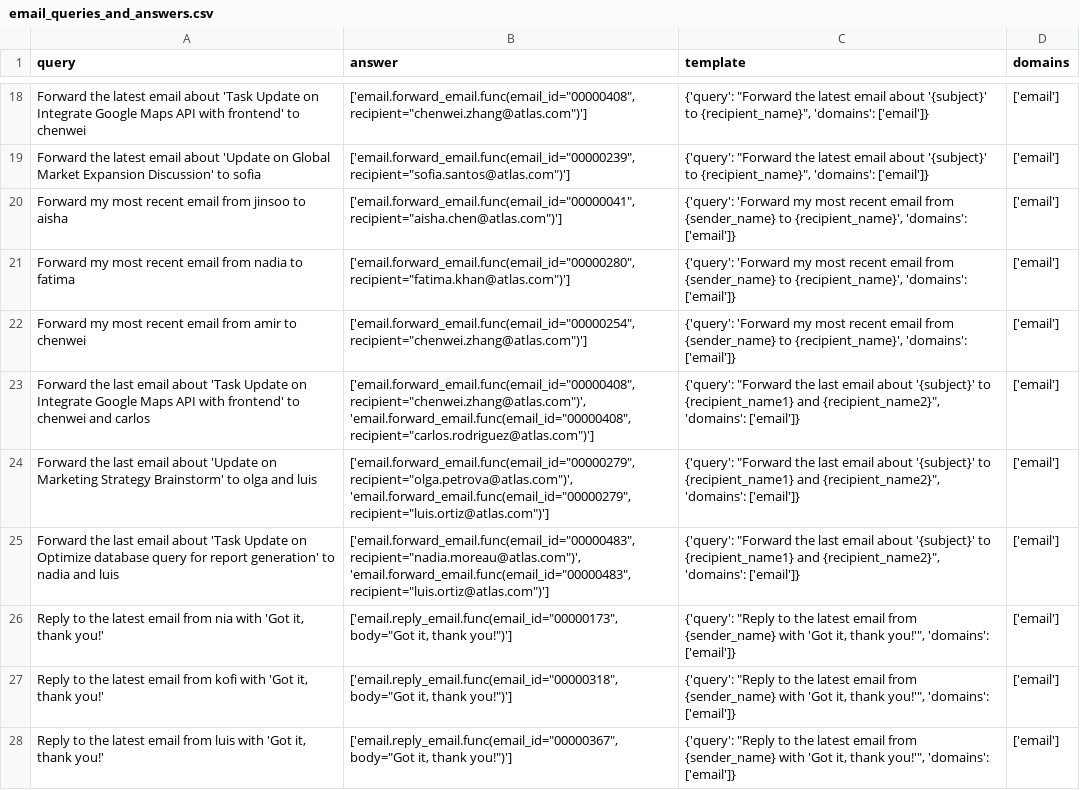
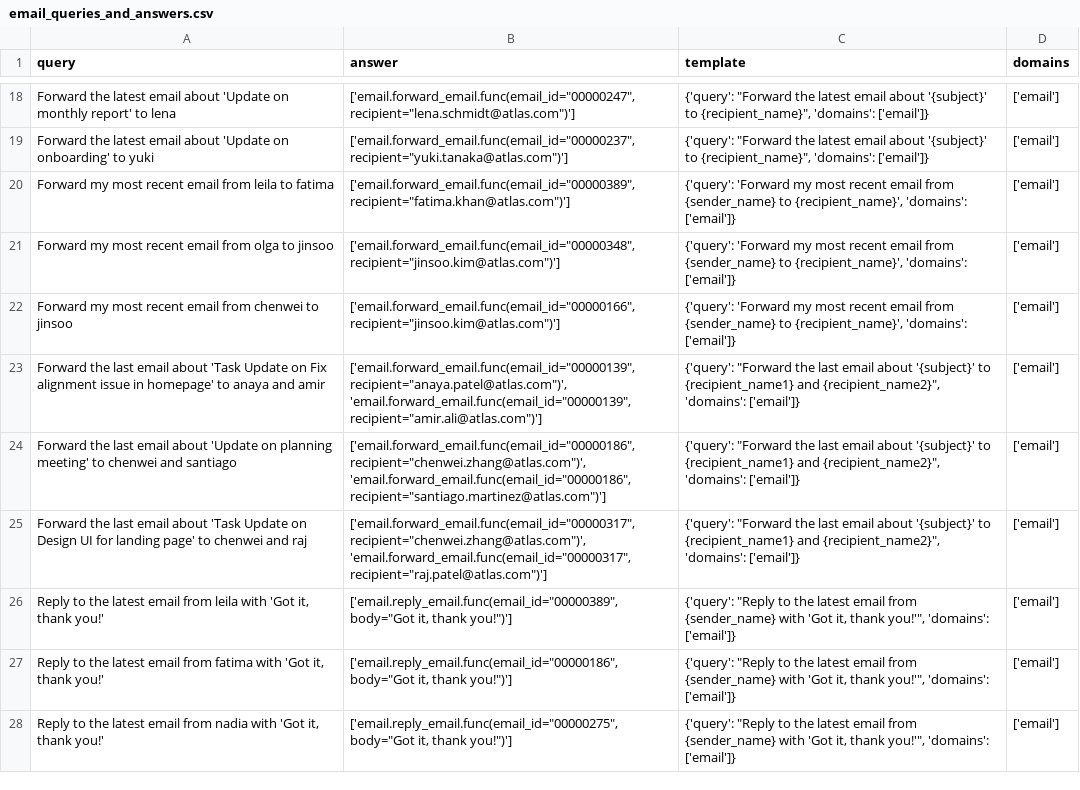
Before and after one commit to olly-styles/WorkBench, a CSV file: data/processed/queries_and_answers/email_queries_and_answers.csv, drawn as a sheet; only a part is shown, gaps mark what is left out; the diff covers the shown part only; the diff names each change by its address in the sheet, - before the commit and + after, or states it on an @@ line.

```diff
--- a/data/processed/queries_and_answers/email_queries_and_answers.csv
+++ b/data/processed/queries_and_answers/email_queries_and_answers.csv
-A18 (query): …email about 'Task Update on Integrate Google Maps API with frontend' to chenwei
+A18 (query): …email about 'Update on monthly report' to lena
-B18 (answer): ['email.forward_email.func(email_id="00000408", recipient="chenwei.zhang@atlas.com")']
+B18 (answer): ['email.forward_email.func(email_id="00000247", recipient="lena.schmidt@atlas.com")']
-A19 (query): …'Update on Global Market Expansion Discussion' to sofia
+A19 (query): …'Update on onboarding' to yuki
-B19 (answer): ['email.forward_email.func(email_id="00000239", recipient="sofia.santos@atlas.com")']
+B19 (answer): ['email.forward_email.func(email_id="00000237", recipient="yuki.tanaka@atlas.com")']
-A20 (query): …email from jinsoo to aisha
+A20 (query): …email from leila to fatima
-B20 (answer): ['email.forward_email.func(email_id="00000041", recipient="aisha.chen@atlas.com")']
+B20 (answer): ['email.forward_email.func(email_id="00000389", recipient="fatima.khan@atlas.com")']
-A21 (query): …email from nadia to fatima
+A21 (query): …email from olga to jinsoo
-B21 (answer): ['email.forward_email.func(email_id="00000280", recipient="fatima.khan@atlas.com")']
+B21 (answer): ['email.forward_email.func(email_id="00000348", recipient="jinsoo.kim@atlas.com")']
-A22 (query): …email from amir to chenwei
+A22 (query): …email from chenwei to jinsoo
-B22 (answer): ['email.forward_email.func(email_id="00000254", recipient="chenwei.zhang@atlas.com")']
+B22 (answer): ['email.forward_email.func(email_id="00000166", recipient="jinsoo.kim@atlas.com")']
-A23 (query): …Update on Integrate Google Maps API with frontend' to chenwei and carlos
+A23 (query): …Update on Fix alignment issue in homepage' to anaya and amir
-B23 (answer): ['email.forward_email.func(email_id="00000408", recipient="chenwei.zhang@atlas.com")', 'email.forward_email.func(email_id="00000408", recipient="carlos.rodriguez@atlas.com")']
+B23 (answer): ['email.forward_email.func(email_id="00000139", recipient="anaya.patel@atlas.com")', 'email.forward_email.func(email_id="00000139", recipient="amir.ali@atlas.com")']
-A24 (query): …'Update on Marketing Strategy Brainstorm' to olga and luis
+A24 (query): …'Update on planning meeting' to chenwei and santiago
-B24 (answer): ['email.forward_email.func(email_id="00000279", recipient="olga.petrova@atlas.com")', 'email.forward_email.func(email_id="00000279", recipient="luis.ortiz@atlas.com")']
+B24 (answer): ['email.forward_email.func(email_id="00000186", recipient="chenwei.zhang@atlas.com")', 'email.forward_email.func(email_id="00000186", recipient="santiago.martinez@atlas.com")']
-A25 (query): …Update on Optimize database query for report generation' to nadia and luis
+A25 (query): …Update on Design UI for landing page' to chenwei and raj
-B25 (answer): ['email.forward_email.func(email_id="00000483", recipient="nadia.moreau@atlas.com")', 'email.forward_email.func(email_id="00000483", recipient="luis.ortiz@atlas.com")']
+B25 (answer): ['email.forward_email.func(email_id="00000317", recipient="chenwei.zhang@atlas.com")', 'email.forward_email.func(email_id="00000317", recipient="raj.patel@atlas.com")']
-A26 (query): …email from nia with 'Got…
+A26 (query): …email from leila with 'Got…
-B26 (answer): ['email.reply_email.func(email_id="00000173", body="Got it,…
+B26 (answer): ['email.reply_email.func(email_id="00000389", body="Got it,…
-A27 (query): …email from kofi with 'Got…
+A27 (query): …email from fatima with 'Got…
-B27 (answer): ['email.reply_email.func(email_id="00000318", body="Got it,…
+B27 (answer): ['email.reply_email.func(email_id="00000186", body="Got it,…
-A28 (query): …email from luis with 'Got…
+A28 (query): …email from nadia with 'Got…
-B28 (answer): ['email.reply_email.func(email_id="00000367", body="Got it,…
+B28 (answer): ['email.reply_email.func(email_id="00000275", body="Got it,…
```
Also changed, not shown: 32 edited cells elsewhere in this file, data/processed/queries_and_answers/multi_domain_queries_and_answers.csv.
